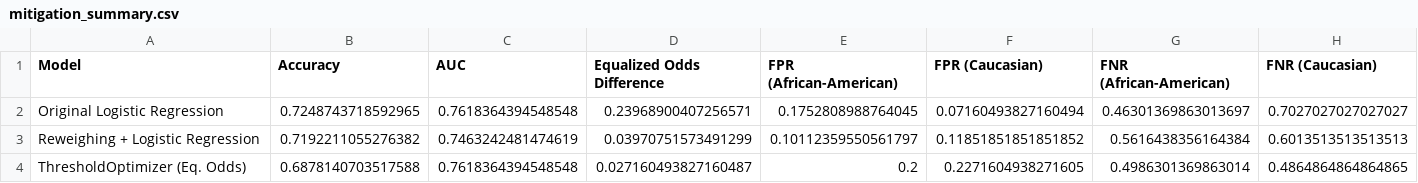
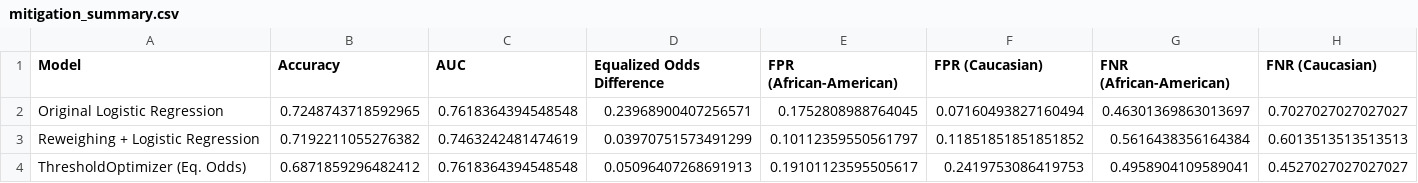
Before and after one commit to Albertsteenstrup/project-compas-bias, a CSV file: figures/mitigation_summary.csv, drawn as a sheet.

```diff
--- a/figures/mitigation_summary.csv
+++ b/figures/mitigation_summary.csv
@@ -3,2 +3,2 @@ Original Logistic Regression,0.7248743718592965,0.7618364394548548,0.23968900407
 Reweighing + Logistic Regression,0.7192211055276382,0.7463242481474619,0.03970751573491299,0.10112359550561797,0.11851851851851852,0.5616438356164384,0.6013513513513513
-ThresholdOptimizer (Eq. Odds),0.6878140703517588,0.7618364394548548,0.027160493827160487,0.2,0.2271604938271605,0.4986301369863014,0.4864864864864865
+ThresholdOptimizer (Eq. Odds),0.6871859296482412,0.7618364394548548,0.05096407268691913,0.19101123595505617,0.2419753086419753,0.4958904109589041,0.4527027027027027
```
Also changed, not shown: 6 other files.
